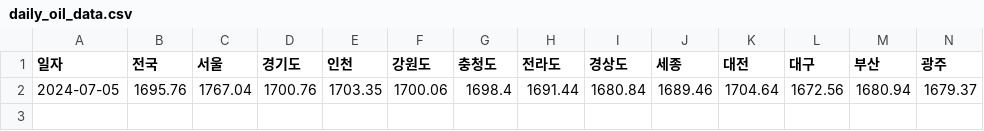
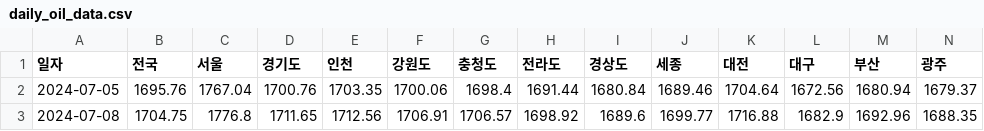
Before and after one commit to ssun-ko/price-monitoring-flutter, a CSV file: data/daily_oil_data.csv, drawn as a sheet; only a part is shown; rows hold the shown columns only; the diff names each change by its address in the sheet, - before the commit and + after, or states it on an @@ line.

Commit message:
2024/7/8 oil price update

```diff
--- a/data/daily_oil_data.csv
+++ b/data/daily_oil_data.csv
+row 3: 2024-07-08 | 1704.75 | 1776.8 | 1711.65 | 1712.56 | 1706.91 | 1706.57 | 1698.92 | 1689.6 | 1699.77 | 1716.88 | 1682.9 | 1692.96 | 1688.35
```
